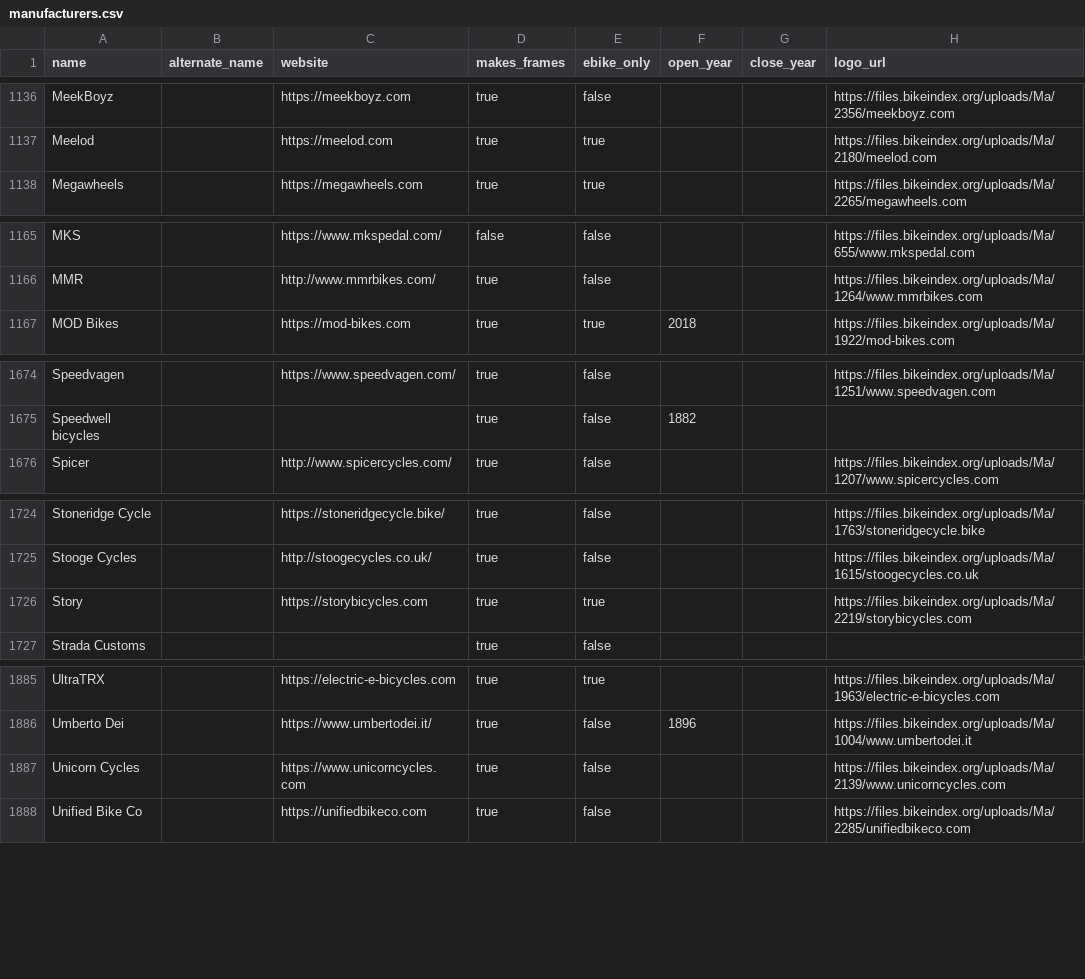
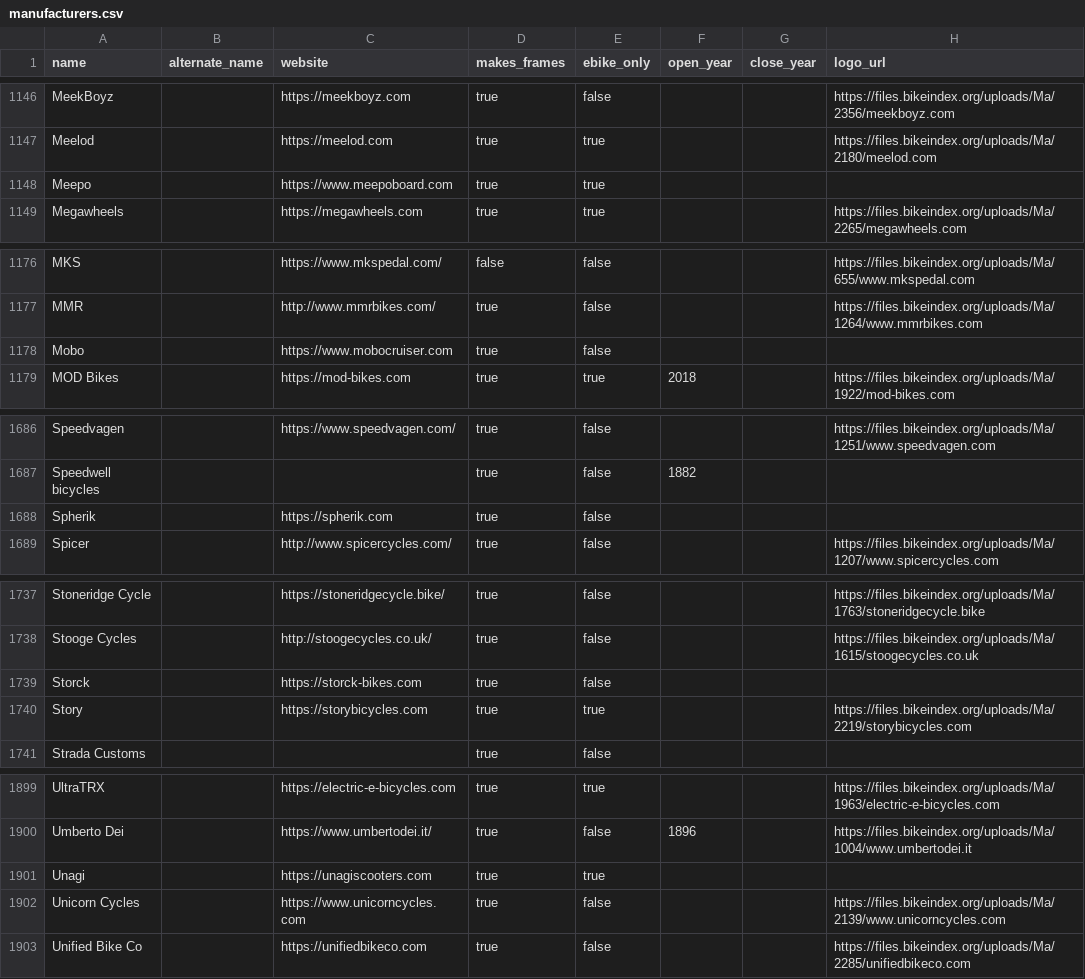
Before and after one commit to bikeindex/bike_data, a CSV file: data/manufacturers.csv, drawn as a sheet; only a part is shown, gaps mark what is left out; the diff covers the shown part only.

```diff
--- a/data/manufacturers.csv
+++ b/data/manufacturers.csv
@@ -1137,2 +1147,3 @@ MeekBoyz,,https://meekboyz.com,true,false,,,https://files.bikeindex.org/uploads/
 Meelod,,https://meelod.com,true,true,,,https://files.bikeindex.org/uploads/Ma/2180/meelod.com
+Meepo,,https://www.meepoboard.com,true,true,,,
 Megawheels,,https://megawheels.com,true,true,,,https://files.bikeindex.org/uploads/Ma/2265/megawheels.com
@@ -1166,2 +1177,3 @@ MKS,,https://www.mkspedal.com/,false,false,,,https://files.bikeindex.org/uploads
 MMR,,http://www.mmrbikes.com/,true,false,,,https://files.bikeindex.org/uploads/Ma/1264/www.mmrbikes.com
+Mobo,,https://www.mobocruiser.com,true,false,,,
 MOD Bikes,,https://mod-bikes.com,true,true,2018,,https://files.bikeindex.org/uploads/Ma/1922/mod-bikes.com
@@ -1675,2 +1687,3 @@ Speedvagen,,https://www.speedvagen.com/,true,false,,,https://files.bikeindex.org
 Speedwell bicycles,,,true,false,1882,,
+Spherik,,https://spherik.com,true,false,,,
 Spicer,,http://www.spicercycles.com/,true,false,,,https://files.bikeindex.org/uploads/Ma/1207/www.spicercycles.com
@@ -1725,2 +1738,3 @@ Stoneridge Cycle,,https://stoneridgecycle.bike/,true,false,,,https://files.bikei
 Stooge Cycles,,http://stoogecycles.co.uk/,true,false,,,https://files.bikeindex.org/uploads/Ma/1615/stoogecycles.co.uk
+Storck,,https://storck-bikes.com,true,false,,,
 Story,,https://storybicycles.com,true,true,,,https://files.bikeindex.org/uploads/Ma/2219/storybicycles.com
@@ -1886,2 +1900,3 @@ UltraTRX,,https://electric-e-bicycles.com,true,true,,,https://files.bikeindex.or
 Umberto Dei,,https://www.umbertodei.it/,true,false,1896,,https://files.bikeindex.org/uploads/Ma/1004/www.umbertodei.it
+Unagi,,https://unagiscooters.com,true,true,,,
 Unicorn Cycles,,https://www.unicorncycles.com,true,false,,,https://files.bikeindex.org/uploads/Ma/2139/www.unicorncycles.com
```
Also changed, not shown: 12 added rows and 2 edited cells elsewhere in this file.
